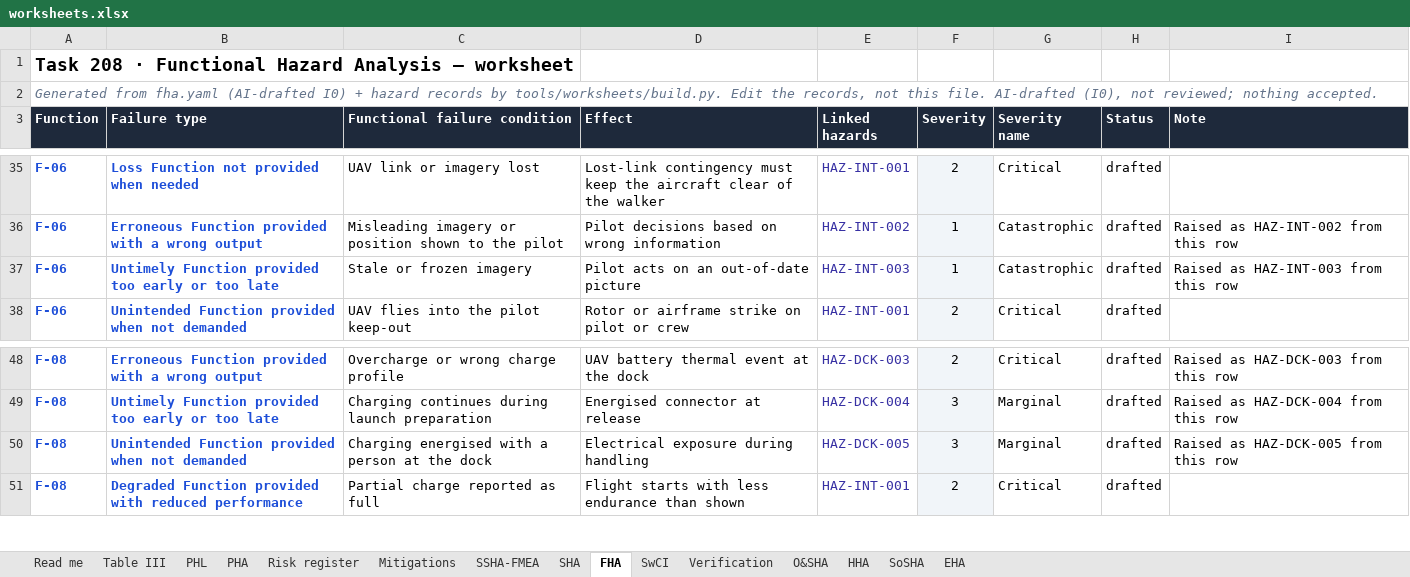
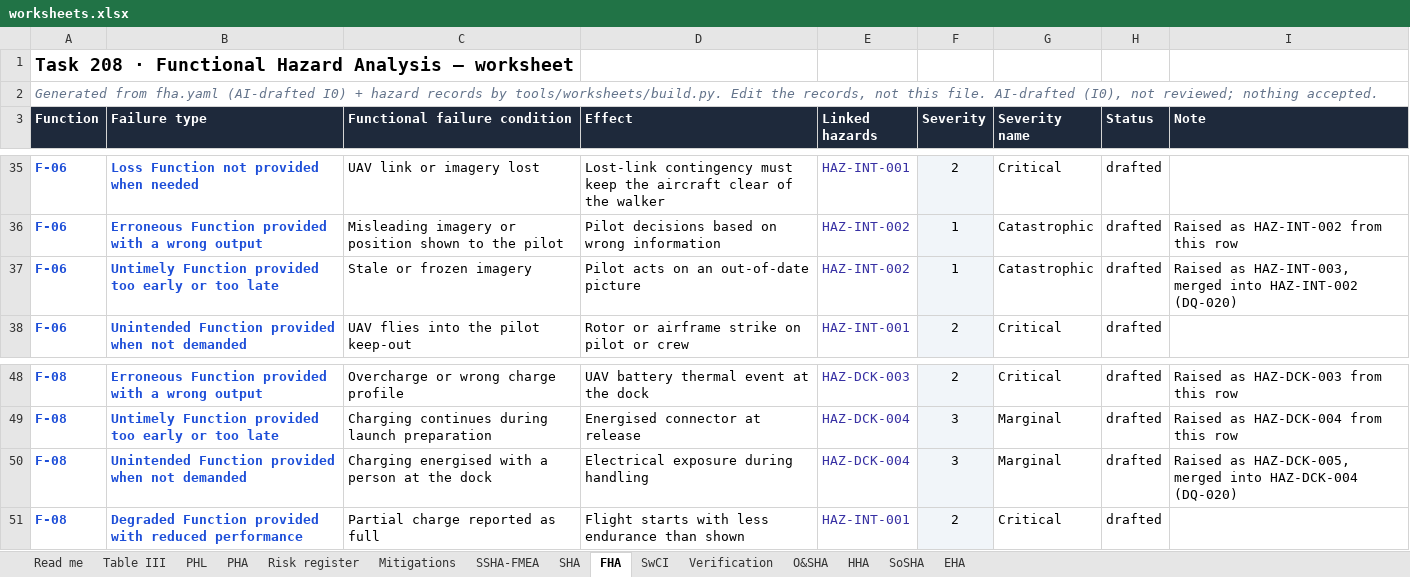
Before and after one commit to jherrodthomas/Project-Susanoo, an Excel workbook: safety/generated/worksheets.xlsx, sheet FHA, drawn as a sheet; only a part is shown, gaps mark what is left out; values as stored, in another font and other column widths than the file's, no borders; the diff names each change by its address in the sheet, - before the commit and + after, or states it on an @@ line.

```diff
--- a/safety/generated/worksheets.xlsx (sheet FHA)
+++ b/safety/generated/worksheets.xlsx (sheet FHA)
-E37 (Linked hazards): HAZ-INT-003
+E37 (Linked hazards): HAZ-INT-002
-I37 (Note): Raised as HAZ-INT-003 from this row
+I37 (Note): Raised as HAZ-INT-003, merged into HAZ-INT-002 (DQ-020)
-E50 (Linked hazards): HAZ-DCK-005
+E50 (Linked hazards): HAZ-DCK-004
-I50 (Note): Raised as HAZ-DCK-005 from this row
+I50 (Note): Raised as HAZ-DCK-005, merged into HAZ-DCK-004 (DQ-020)
```
Also changed, not shown: sheet SSHA-FMEA, sheet PHA, sheet Risk register, sheet PHL, sheet Mitigations, sheet Read me, 1 more sheet, formulas that keep their value, 50 other files.
